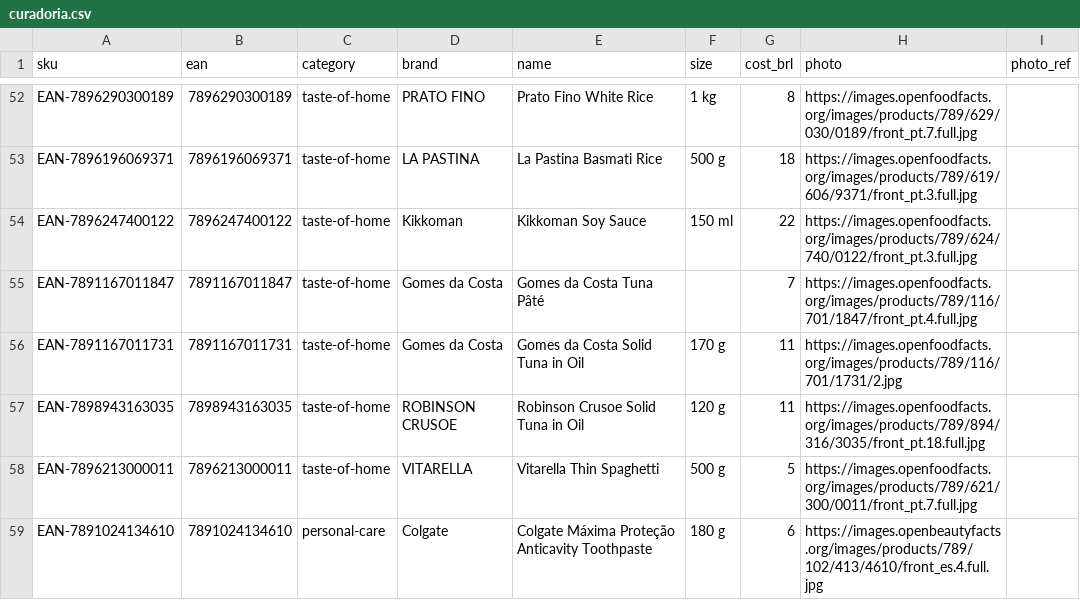
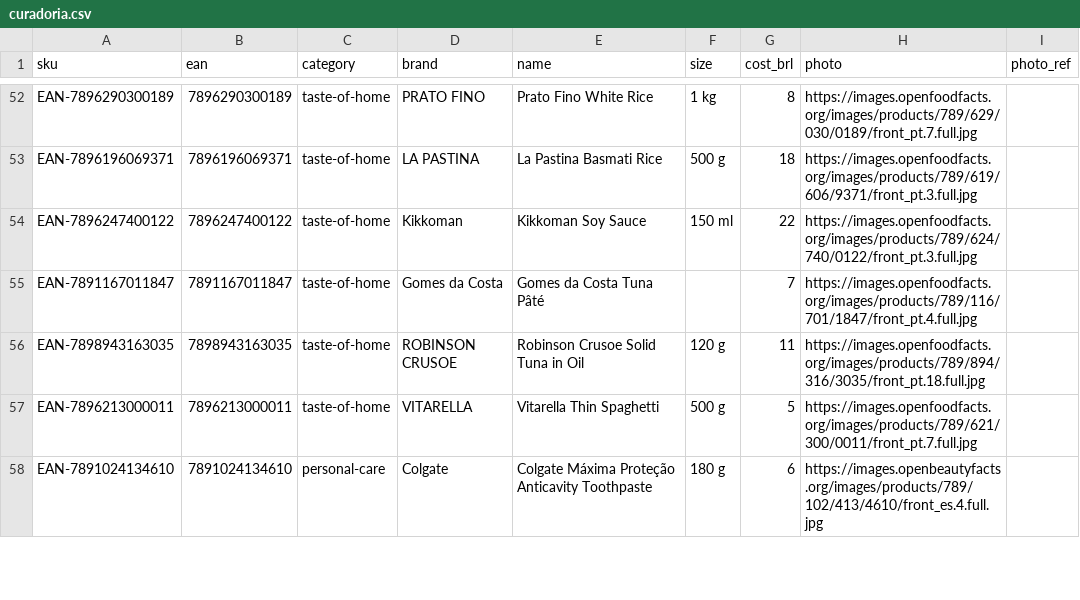
Before and after one commit to ghcastellano/mariners-supply-co, a CSV file: docs/curadoria.csv, drawn as a sheet; only a part is shown, gaps mark what is left out; the diff names each change by its address in the sheet, - before the commit and + after, or states it on an @@ line.

```diff
--- a/docs/curadoria.csv
+++ b/docs/curadoria.csv
-row 56: EAN-7891167011731 | 7891167011731 | taste-of-home | Gomes da Costa | Gomes da Costa Solid Tuna in Oil | 170 g | 11 | https://images.openfoodfacts.org/images/products/789/116/701/1731/2.jpg
```
Also changed, not shown: docs/catalogo-santos.csv, 6 other files.
